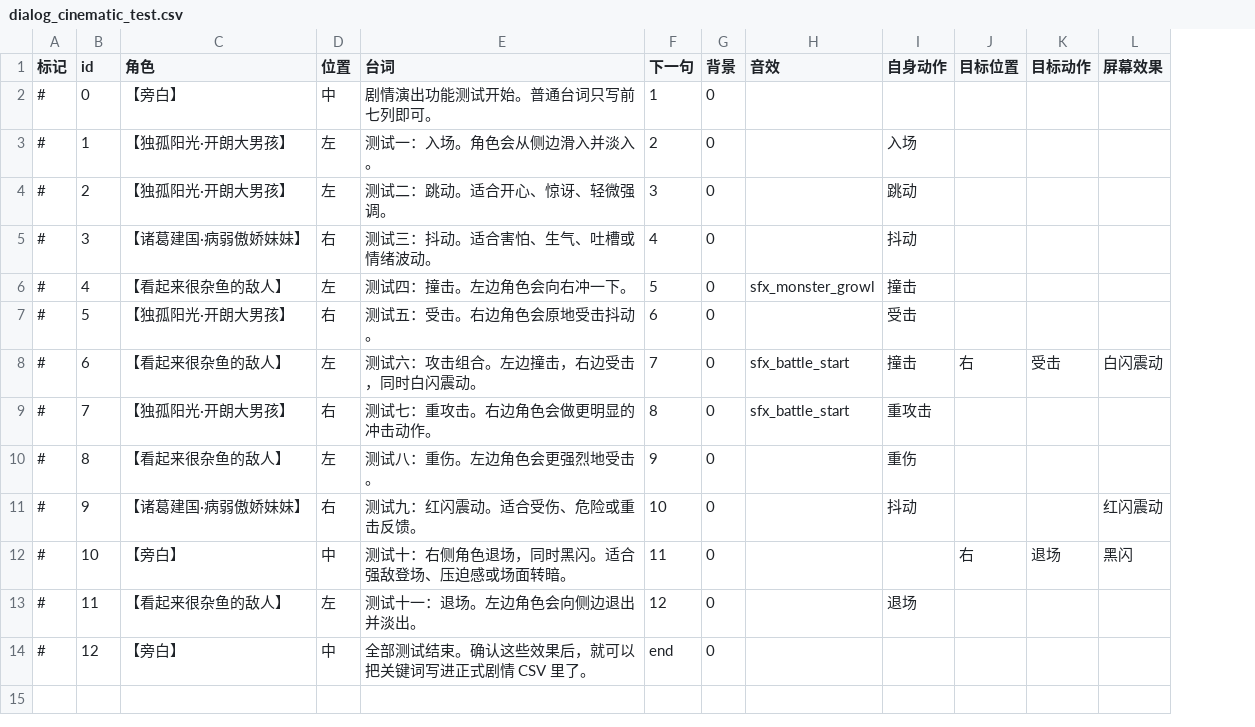
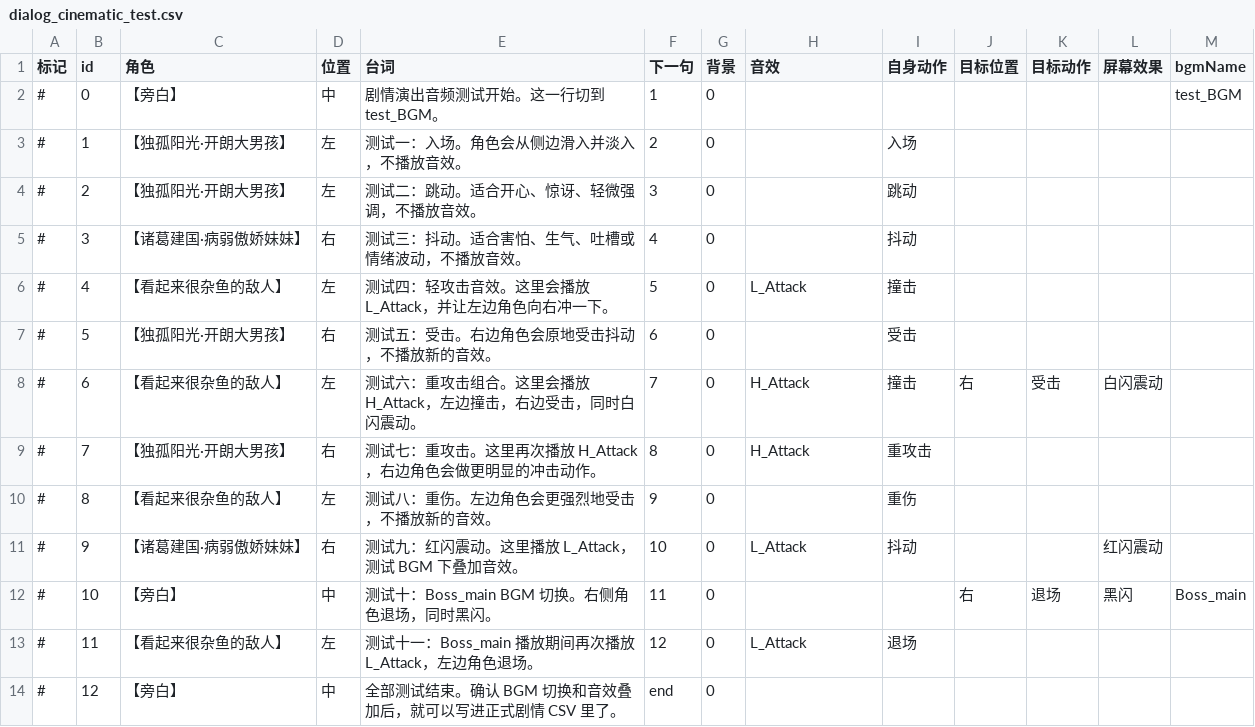
Before and after one commit to Thelia-Lzr/BoomJam26, a CSV file: Assets/Resource/Dialog/dialog_cinematic_test.csv, drawn as a sheet; the diff names each change by its address in the sheet, - before the commit and + after, or states it on an @@ line.

Commit message:
Update dialog and sound setup

```diff
--- a/Assets/Resource/Dialog/dialog_cinematic_test.csv
+++ b/Assets/Resource/Dialog/dialog_cinematic_test.csv
+column M (bgmName), rows 2-12: test_BGM |  |  |  |  |  |  |  |  |  | Boss_main
-E2 (台词): 剧情演出功能测试开始。普通台词只写前七列即可。
+E2 (台词): 剧情演出音频测试开始。这一行切到 test_BGM。
-E3 (台词): 测试一：入场。角色会从侧边滑入并淡入。
+E3 (台词): 测试一：入场。角色会从侧边滑入并淡入，不播放音效。
-E4 (台词): 测试二：跳动。适合开心、惊讶、轻微强调。
+E4 (台词): 测试二：跳动。适合开心、惊讶、轻微强调，不播放音效。
-E5 (台词): 测试三：抖动。适合害怕、生气、吐槽或情绪波动。
+E5 (台词): 测试三：抖动。适合害怕、生气、吐槽或情绪波动，不播放音效。
-E6 (台词): 测试四：撞击。左边角色会向右冲一下。
+E6 (台词): 测试四：轻攻击音效。这里会播放 L_Attack，并让左边角色向右冲一下。
-H6 (音效): sfx_monster_growl
+H6 (音效): L_Attack
-E7 (台词): 测试五：受击。右边角色会原地受击抖动。
+E7 (台词): 测试五：受击。右边角色会原地受击抖动，不播放新的音效。
-E8 (台词): 测试六：攻击组合。左边撞击，右边受击，同时白闪震动。
+E8 (台词): 测试六：重攻击组合。这里会播放 H_Attack，左边撞击，右边受击，同时白闪震动。
-H8:H9 (音效): sfx_battle_start
+H8:H9 (音效): H_Attack
-E9 (台词): 测试七：重攻击。右边角色会做更明显的冲击动作。
+E9 (台词): 测试七：重攻击。这里再次播放 H_Attack，右边角色会做更明显的冲击动作。
-E10 (台词): 测试八：重伤。左边角色会更强烈地受击。
+E10 (台词): 测试八：重伤。左边角色会更强烈地受击，不播放新的音效。
-E11 (台词): 测试九：红闪震动。适合受伤、危险或重击反馈。
+E11 (台词): 测试九：红闪震动。这里播放 L_Attack，测试 BGM 下叠加音效。
-H11 (音效): (empty)
+H11 (音效): L_Attack
-E12 (台词): 测试十：右侧角色退场，同时黑闪。适合强敌登场、压迫感或场面转暗。
+E12 (台词): 测试十：Boss_main BGM 切换。右侧角色退场，同时黑闪。
-E13 (台词): 测试十一：退场。左边角色会向侧边退出并淡出。
+E13 (台词): 测试十一：Boss_main 播放期间再次播放 L_Attack，左边角色退场。
-H13 (音效): (empty)
+H13 (音效): L_Attack
-E14 (台词): 全部测试结束。确认这些效果后，就可以把关键词写进正式剧情 CSV 里了。
+E14 (台词): 全部测试结束。确认 BGM 切换和音效叠加后，就可以写进正式剧情 CSV 里了。
```
Also changed, not shown: 19 other files.
